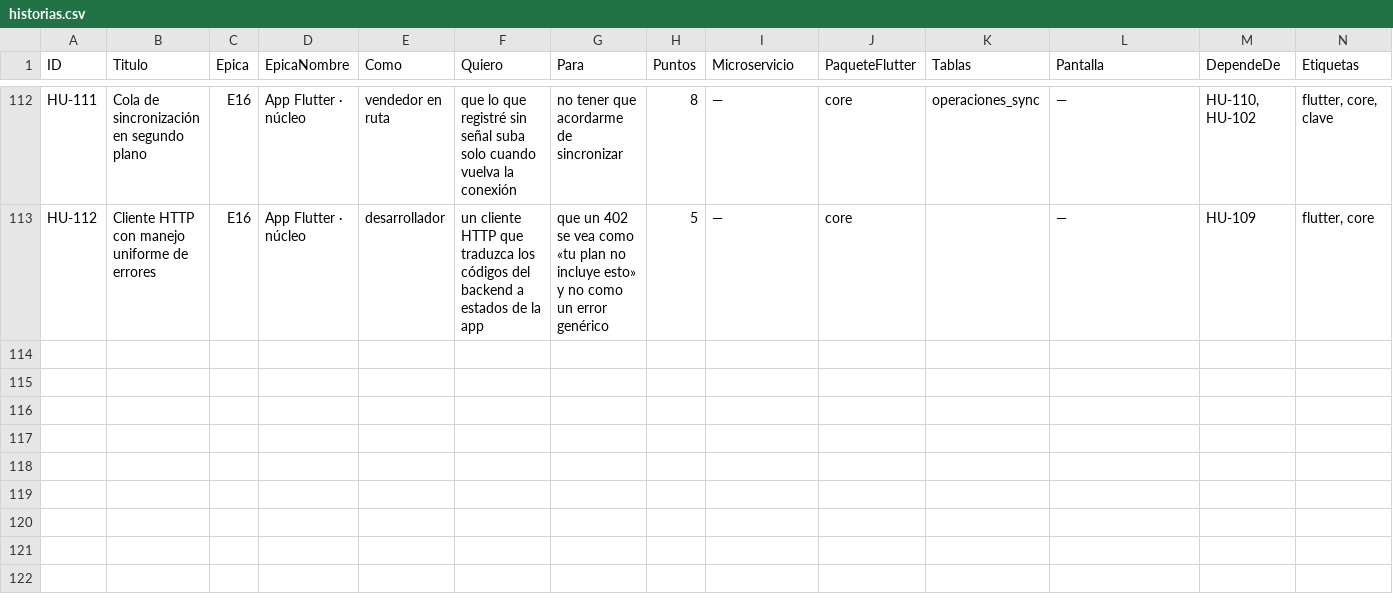
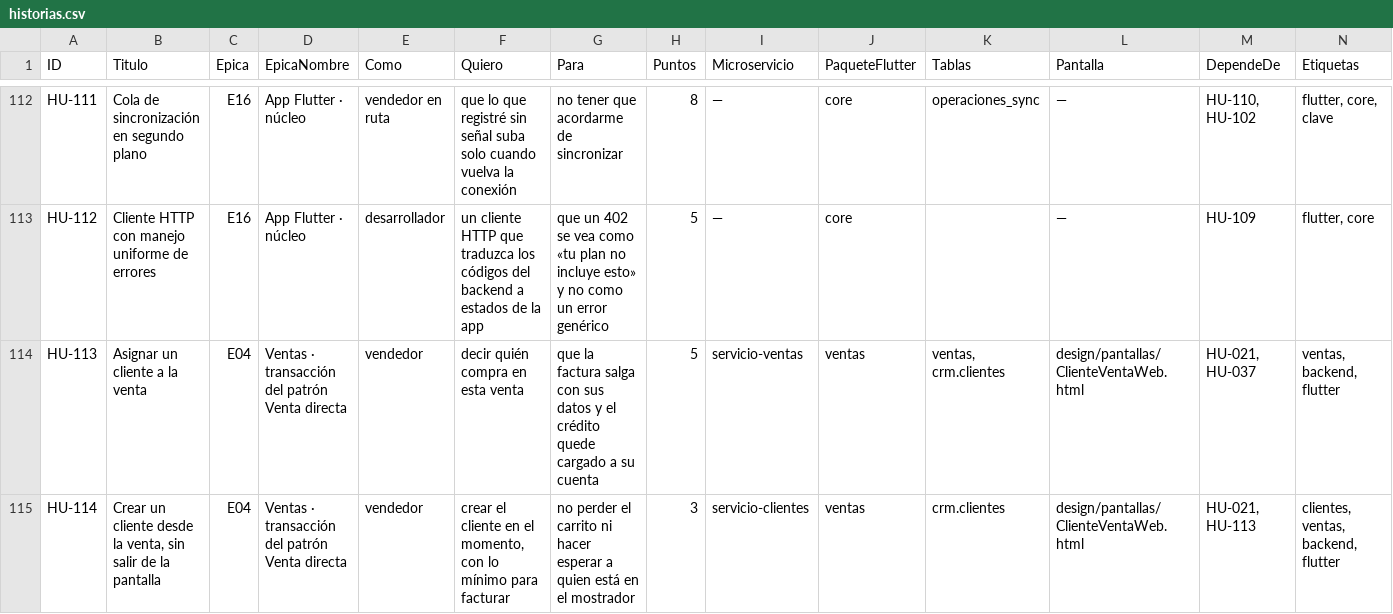
Before and after one commit to donaldoAndres1985/Regenta, a CSV file: historias/historias.csv, drawn as a sheet; only a part is shown, gaps mark what is left out; rows hold the shown columns only; the diff names each change by its address in the sheet, - before the commit and + after, or states it on an @@ line.

Commit message:
feat(backlog): HU-113 y HU-114, asignar y crear cliente desde la venta
El hueco que aparecio al revisar los mockups: ninguna de las 112 historias
cubria decir quien compra, y sin embargo la venta a credito valida el cupo del
cliente de la venta. Quedan en E04, hito 3.

Backlog: 114 historias, 653 puntos.

```diff
--- a/historias/historias.csv
+++ b/historias/historias.csv
+row 114: HU-113 | Asignar un cliente a la venta | E04 | Ventas · transacción del patrón Venta directa | vendedor | decir quién compra en esta venta | que la factura salga con sus datos y el crédito quede cargado a su cuenta | 5 | servicio-ventas | ventas | ventas, crm.clientes | design/pantallas/ClienteVentaWeb.html | HU-021, HU-037 | ventas, backend, flutter
+row 115: HU-114 | Crear un cliente desde la venta, sin salir de la pantalla | E04 | Ventas · transacción del patrón Venta directa | vendedor | crear el cliente en el momento, con lo mínimo para facturar | no perder el carrito ni hacer esperar a quien está en el mostrador | 3 | servicio-clientes | ventas | crm.clientes | design/pantallas/ClienteVentaWeb.html | HU-021, HU-113 | clientes, ventas, backend, flutter
```
Also changed, not shown: 3 other files.
